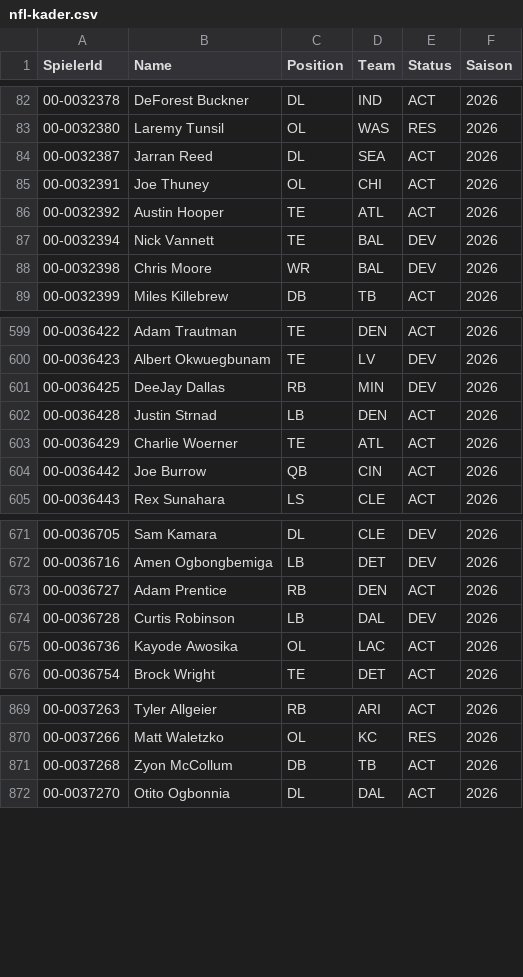
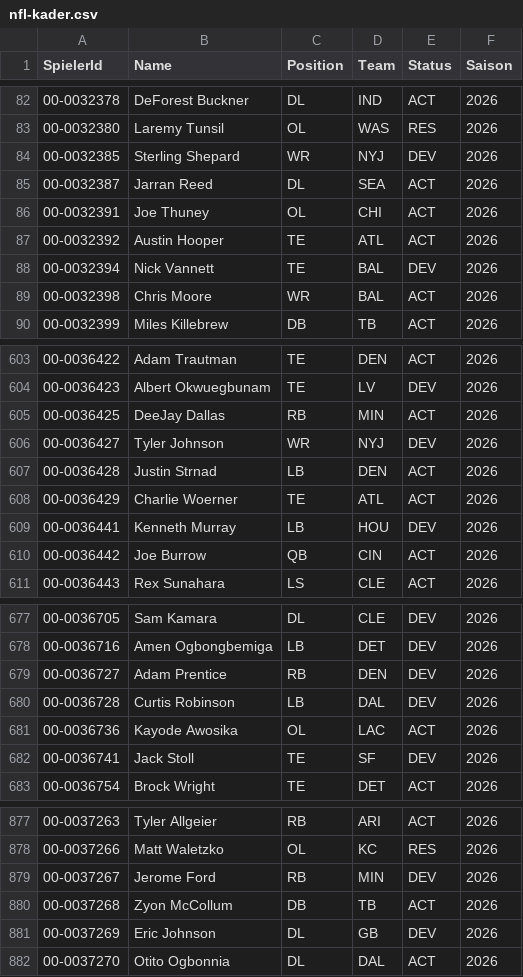
Before and after one commit to gobitodic0007-hash/Wettmodell, a CSV file: daten/nfl-kader.csv, drawn as a sheet; only a part is shown, gaps mark what is left out; the diff covers the shown part only.

```diff
--- a/daten/nfl-kader.csv
+++ b/daten/nfl-kader.csv
@@ -83,2 +83,3 @@ SpielerId,Name,Position,Team,Status,Saison
 00-0032380,Laremy Tunsil,OL,WAS,RES,2026
+00-0032385,Sterling Shepard,WR,NYJ,DEV,2026
 00-0032387,Jarran Reed,DL,SEA,ACT,2026
@@ -87,3 +88,3 @@ SpielerId,Name,Position,Team,Status,Saison
 00-0032394,Nick Vannett,TE,BAL,DEV,2026
-00-0032398,Chris Moore,WR,BAL,DEV,2026
+00-0032398,Chris Moore,WR,BAL,ACT,2026
 00-0032399,Miles Killebrew,DB,TB,ACT,2026
@@ -600,5 +604,7 @@ SpielerId,Name,Position,Team,Status,Saison
 00-0036423,Albert Okwuegbunam,TE,LV,DEV,2026
-00-0036425,DeeJay Dallas,RB,MIN,DEV,2026
+00-0036425,DeeJay Dallas,RB,MIN,ACT,2026
+00-0036427,Tyler Johnson,WR,NYJ,DEV,2026
 00-0036428,Justin Strnad,LB,DEN,ACT,2026
 00-0036429,Charlie Woerner,TE,ATL,ACT,2026
+00-0036441,Kenneth Murray,LB,HOU,DEV,2026
 00-0036442,Joe Burrow,QB,CIN,ACT,2026
@@ -672,5 +678,6 @@ SpielerId,Name,Position,Team,Status,Saison
 00-0036716,Amen Ogbongbemiga,LB,DET,DEV,2026
-00-0036727,Adam Prentice,RB,DEN,ACT,2026
+00-0036727,Adam Prentice,RB,DEN,DEV,2026
 00-0036728,Curtis Robinson,LB,DAL,DEV,2026
 00-0036736,Kayode Awosika,OL,LAC,ACT,2026
+00-0036741,Jack Stoll,TE,SF,DEV,2026
 00-0036754,Brock Wright,TE,DET,ACT,2026
@@ -870,3 +878,5 @@ SpielerId,Name,Position,Team,Status,Saison
 00-0037266,Matt Waletzko,OL,KC,RES,2026
+00-0037267,Jerome Ford,RB,MIN,DEV,2026
 00-0037268,Zyon McCollum,DB,TB,ACT,2026
+00-0037269,Eric Johnson,DL,GB,DEV,2026
 00-0037270,Otito Ogbonnia,DL,DAL,ACT,2026
```
Also changed, not shown: 8 added rows and 82 edited cells elsewhere in this file, daten/mlb-ansetzungen.csv, daten/mlb-pitcher.csv, 5 other files.
